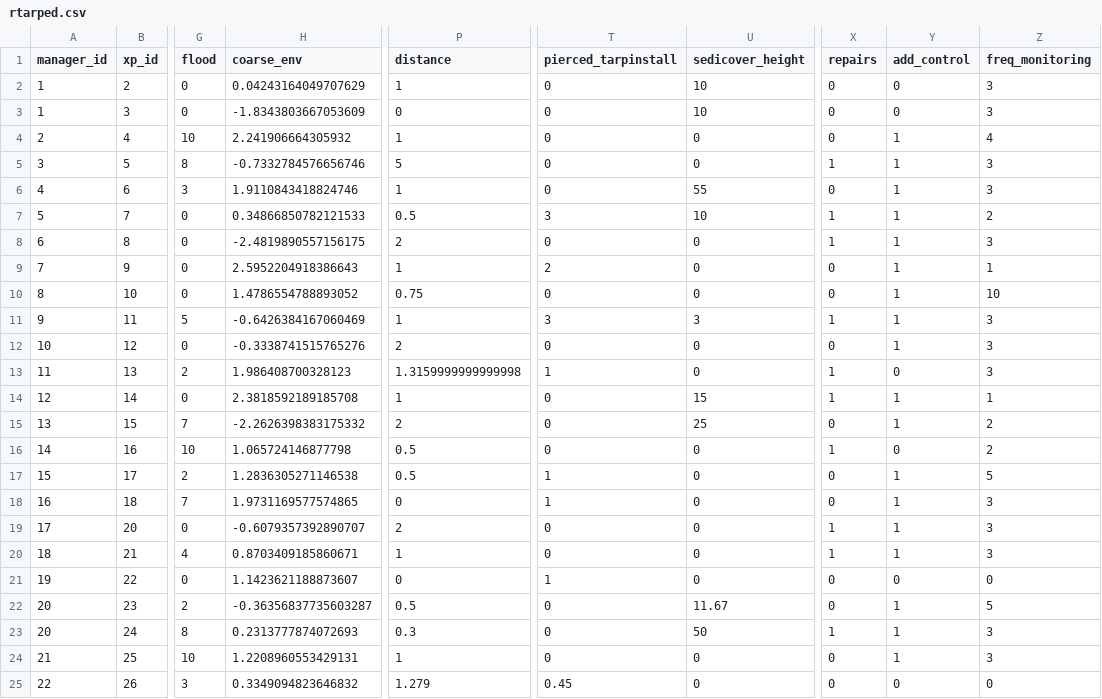
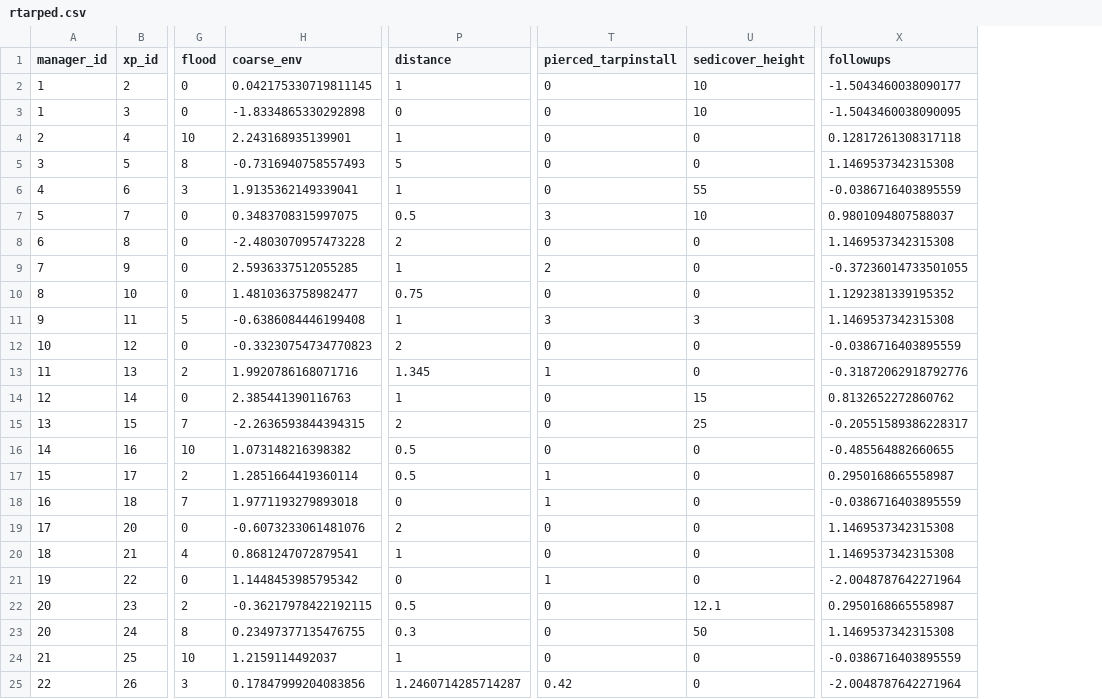
Before and after one commit to mrelnoob/jk.dusz.tarping, a CSV file: mydata/rtarped.csv, drawn as a sheet; only a part is shown, gaps mark what is left out; removed rows and columns are numbered as before the commit, all else as after; the diff covers the shown part only; the diff names each change by its address in the sheet, - before the commit and + after, or states it on an @@ line.

```diff
--- a/mydata/rtarped.csv
+++ b/mydata/rtarped.csv
-column X (repairs), rows 2-25: 0 | 0 | 0 | 1 | 0 | 1 | 1 | 0 | 0 | 1 | 0 | 1 | 1 | 0 | 1 | 0 | 0 | 1 | 1 | 0 | 0 | 1 | 0 | 0
-column Y (add_control), rows 2-25: 0 | 0 | 1 | 1 | 1 | 1 | 1 | 1 | 1 | 1 | 1 | 0 | 1 | 1 | 0 | 1 | 1 | 1 | 1 | 0 | 1 | 1 | 1 | 0
-column Z (freq_monitoring), rows 2-25: 3 | 3 | 4 | 3 | 3 | 2 | 3 | 1 | 10 | 3 | 3 | 3 | 1 | 2 | 2 | 5 | 3 | 3 | 3 | 0 | 5 | 3 | 3 | 0
+column X (followups), rows 2-25: -1.5043460038090177 | -1.5043460038090095 | 0.12817261308317118 | 1.1469537342315308 | -0.0386716403895559 | 0.9801094807588037 | 1.1469537342315308 | -0.37236014733501055 | 1.1292381339195352 | 1.1469537342315308 | -0.0386716403895559 | -0.31872062918792776 | 0.8132652272860762 | -0.20551589386228317 | -0.485564882660655 | 0.2950168665558987 | -0.0386716403895559 | 1.1469537342315308 | 1.1469537342315308 | -2.0048787642271964 | 0.2950168665558987 | 1.1469537342315308 | -0.0386716403895559 | -2.0048787642271964
-H2 (coarse_env): 0.04243164049707629
+H2 (coarse_env): 0.042175330719811145
-H3 (coarse_env): -1.8343803667053609
+H3 (coarse_env): -1.8334865330292898
-H4 (coarse_env): 2.241906664305932
+H4 (coarse_env): 2.243168935139901
-H5 (coarse_env): -0.7332784576656746
+H5 (coarse_env): -0.7316940758557493
-H6 (coarse_env): 1.9110843418824746
+H6 (coarse_env): 1.9135362149339041
-H7 (coarse_env): 0.34866850782121533
+H7 (coarse_env): 0.3483708315997075
-H8 (coarse_env): -2.4819890557156175
+H8 (coarse_env): -2.4803070957473228
-H9 (coarse_env): 2.5952204918386643
+H9 (coarse_env): 2.5936337512055285
-H10 (coarse_env): 1.4786554788893052
+H10 (coarse_env): 1.4810363758982477
-H11 (coarse_env): -0.6426384167060469
+H11 (coarse_env): -0.6386084446199408
-H12 (coarse_env): -0.3338741515765276
+H12 (coarse_env): -0.33230754734770823
-H13 (coarse_env): 1.986408700328123
+H13 (coarse_env): 1.9920786168071716
-P13 (distance): 1.3159999999999998
+P13 (distance): 1.345
-H14 (coarse_env): 2.3818592189185708
+H14 (coarse_env): 2.385441390116763
-H15 (coarse_env): -2.2626398383175332
+H15 (coarse_env): -2.2636593844394315
-H16 (coarse_env): 1.065724146877798
+H16 (coarse_env): 1.073148216398382
-H17 (coarse_env): 1.2836305271146538
+H17 (coarse_env): 1.2851664419360114
-H18 (coarse_env): 1.9731169577574865
+H18 (coarse_env): 1.9771193279893018
-H19 (coarse_env): -0.6079357392890707
+H19 (coarse_env): -0.6073233061481076
-H20 (coarse_env): 0.8703409185860671
+H20 (coarse_env): 0.8681247072879541
-H21 (coarse_env): 1.1423621188873607
+H21 (coarse_env): 1.1448453985795342
-H22 (coarse_env): -0.36356837735603287
+H22 (coarse_env): -0.36217978422192115
-U22 (sedicover_height): 11.67
+U22 (sedicover_height): 12.1
-H23 (coarse_env): 0.2313777874072693
+H23 (coarse_env): 0.23497377135476755
-H24 (coarse_env): 1.2208960553429131
+H24 (coarse_env): 1.2159114492037
-H25 (coarse_env): 0.3349094823646832
+H25 (coarse_env): 0.17847999204083856
-P25 (distance): 1.279
+P25 (distance): 1.2460714285714287
-T25 (pierced_tarpinstall): 0.45
+T25 (pierced_tarpinstall): 0.42
```
Also changed, not shown: 101 edited cells elsewhere in this file, mydata/erad.csv, mydata/redges.csv, 3 other files.
